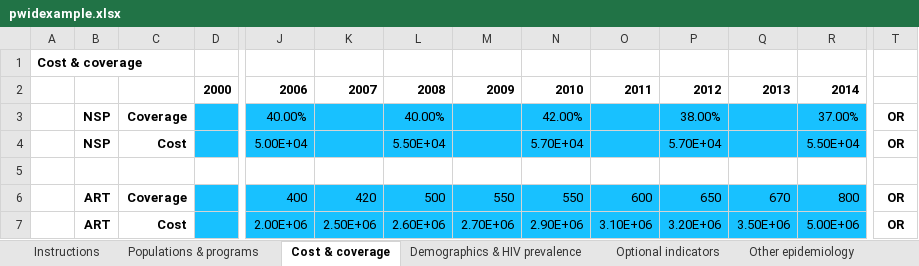
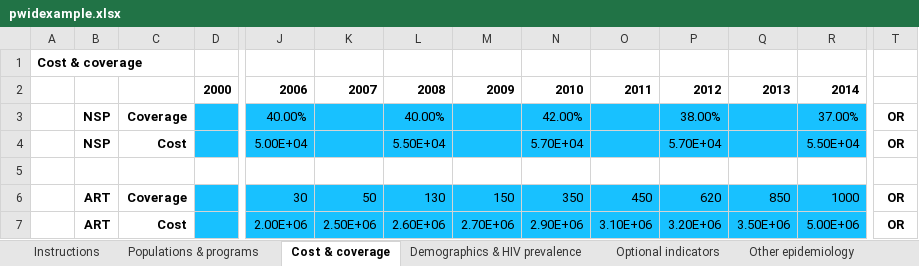
Before and after one commit to optimamodel/optima, an Excel workbook: server/src/static/pwidexample.xlsx, sheet Cost & coverage, drawn as a sheet; only a part is shown, gaps mark what is left out; values as stored, in another font and other column widths than the file's, no borders; removed rows and columns are numbered as before the commit, all else as after; rows hold the shown columns only; the diff names each change by its address in the sheet, - before the commit and + after, or states it on an @@ line.

```diff
--- a/server/src/static/pwidexample.xlsx (sheet Cost & coverage)
+++ b/server/src/static/pwidexample.xlsx (sheet Cost & coverage)
-row 6:  | ART | Coverage |  | 400 | 420 | 500 | 550 | 550 | 600 | 650 | 670 | 800 | OR
+row 6:  | ART | Coverage |  | 30 | 50 | 130 | 150 | 350 | 450 | 620 | 850 | 1000 | OR
```
Also changed, not shown: 1 other file.
